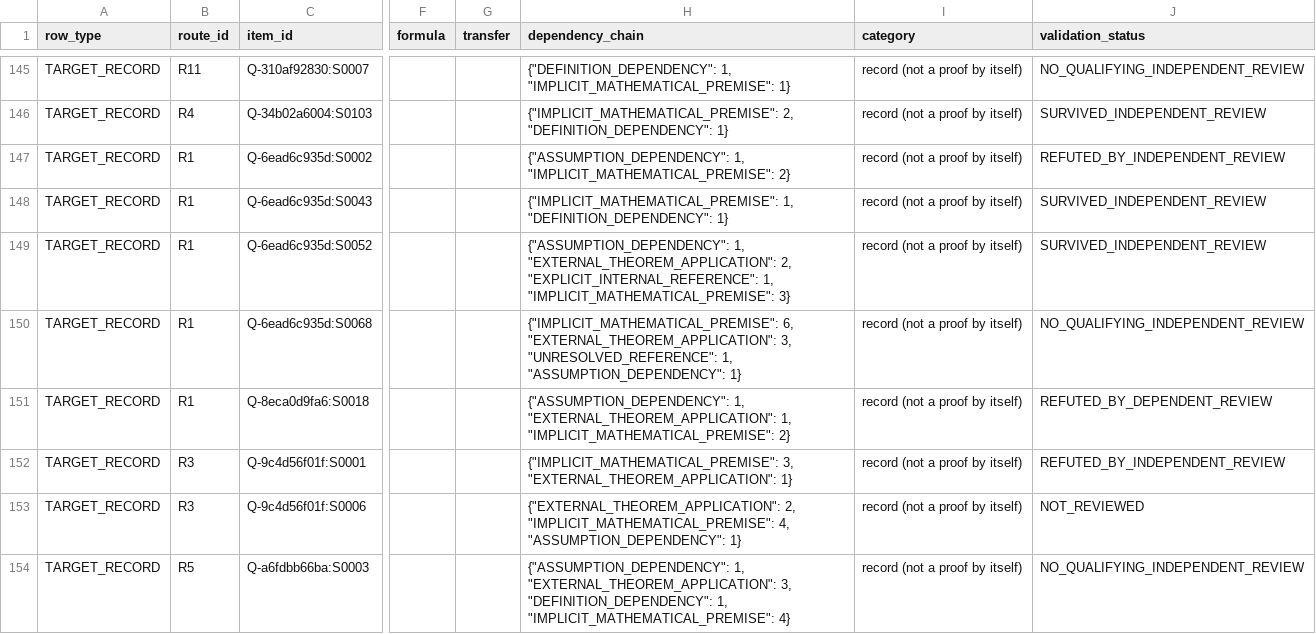
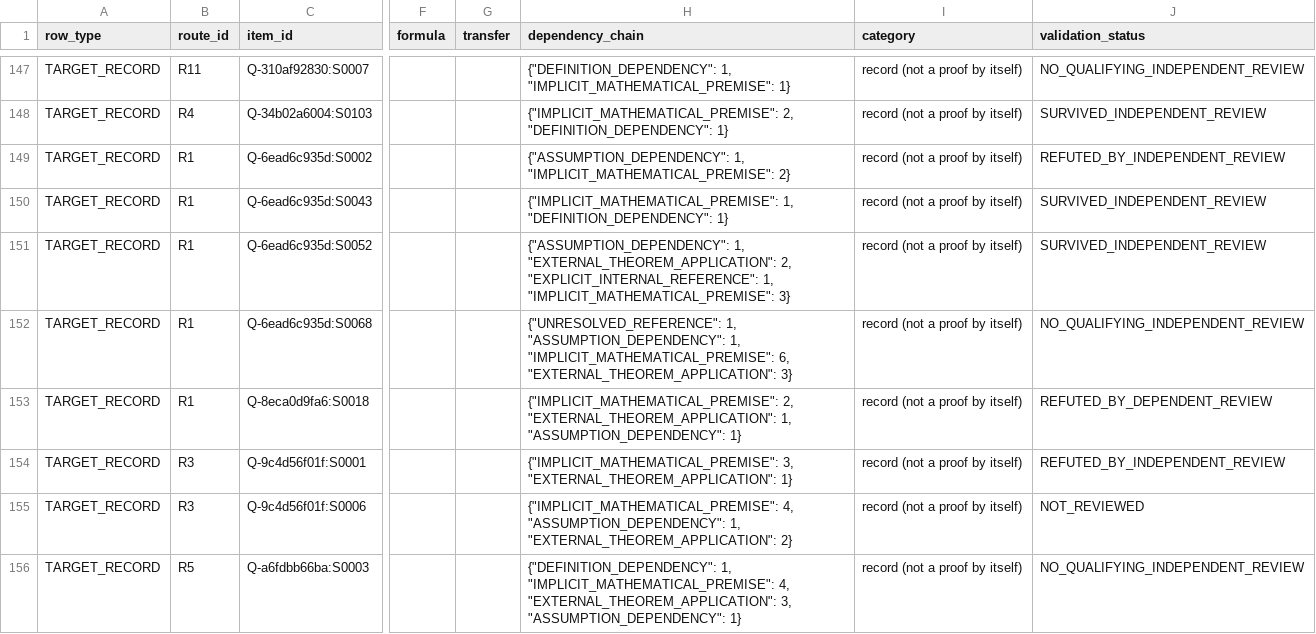
Before and after one commit to tonnestate/FruitStack-Eval, a CSV file: results/PNP-001-2026-11-18/target-assessment/PNP-001-TARGET-PROOF-ASSESSMENT.csv, drawn as a sheet; only a part is shown, gaps mark what is left out; addresses are those after the commit; the diff covers the shown part only; the diff names each change by its address in the sheet, - before the commit and + after, or states it on an @@ line.

```diff
--- a/results/PNP-001-2026-11-18/target-assessment/PNP-001-TARGET-PROOF-ASSESSMENT.csv
+++ b/results/PNP-001-2026-11-18/target-assessment/PNP-001-TARGET-PROOF-ASSESSMENT.csv
-H152 (dependency_chain): {"IMPLICIT_MATHEMATICAL_PREMISE": 6, "EXTERNAL_THEOREM_APPLICATION": 3, "UNRESOLVED_REFERENCE": 1, "ASSUMPTION_DEPENDENCY": 1}
+H152 (dependency_chain): {"UNRESOLVED_REFERENCE": 1, "ASSUMPTION_DEPENDENCY": 1, "IMPLICIT_MATHEMATICAL_PREMISE": 6, "EXTERNAL_THEOREM_APPLICATION": 3}
-H153 (dependency_chain): {"ASSUMPTION_DEPENDENCY": 1, "EXTERNAL_THEOREM_APPLICATION": 1, "IMPLICIT_MATHEMATICAL_PREMISE": 2}
+H153 (dependency_chain): {"IMPLICIT_MATHEMATICAL_PREMISE": 2, "EXTERNAL_THEOREM_APPLICATION": 1, "ASSUMPTION_DEPENDENCY": 1}
-H155 (dependency_chain): {"EXTERNAL_THEOREM_APPLICATION": 2, "IMPLICIT_MATHEMATICAL_PREMISE": 4, "ASSUMPTION_DEPENDENCY": 1}
+H155 (dependency_chain): {"IMPLICIT_MATHEMATICAL_PREMISE": 4, "ASSUMPTION_DEPENDENCY": 1, "EXTERNAL_THEOREM_APPLICATION": 2}
-H156 (dependency_chain): {"ASSUMPTION_DEPENDENCY": 1, "EXTERNAL_THEOREM_APPLICATION": 3, "DEFINITION_DEPENDENCY": 1, "IMPLICIT_MATHEMATICAL_PREMISE": 4}
+H156 (dependency_chain): {"DEFINITION_DEPENDENCY": 1, "IMPLICIT_MATHEMATICAL_PREMISE": 4, "EXTERNAL_THEOREM_APPLICATION": 3, "ASSUMPTION_DEPENDENCY": 1}
```
Also changed, not shown: 2 added rows and 5 edited cells elsewhere in this file.
